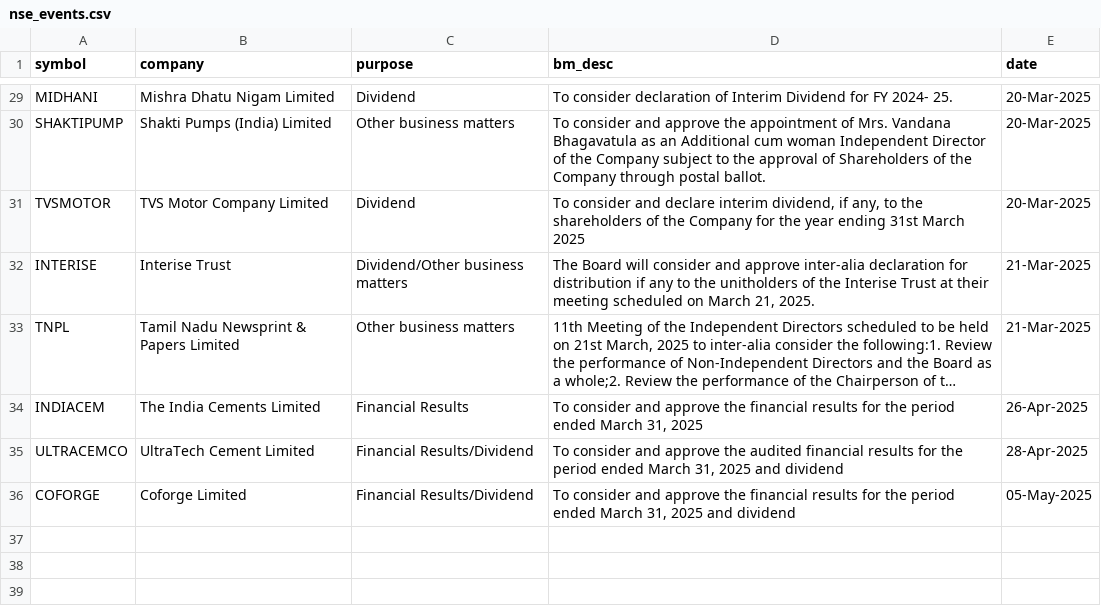
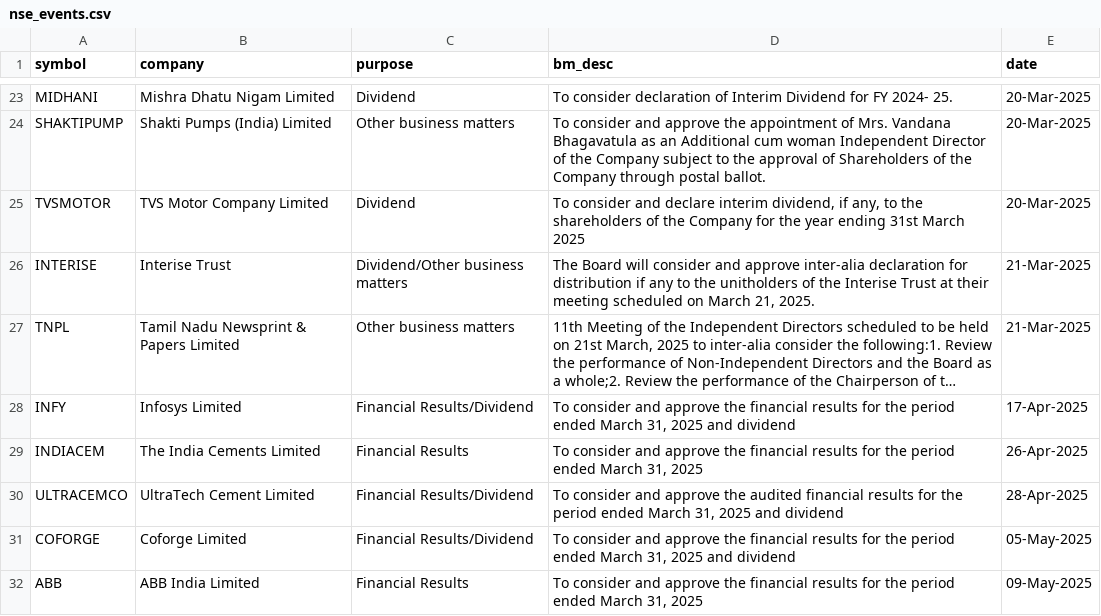
Before and after one commit to tsrajpurohit/event, a CSV file: nse_events.csv, drawn as a sheet; only a part is shown, gaps mark what is left out; long unchanged cells end in …; the diff covers the shown part only; the diff names each change by its address in the sheet, - before the commit and + after, or states it on an @@ line.

```diff
--- a/nse_events.csv
+++ b/nse_events.csv
+row 28: INFY | Infosys Limited | Financial Results/Dividend | To consider and approve the financial results for the period ended March 31, 2025 and dividend | 17-Apr-2025
+row 32: ABB | ABB India Limited | Financial Results | To consider and approve the financial results for the period ended March 31, 2025 | 09-May-2025
```
Also changed, not shown: 5 added rows and 11 removed rows elsewhere in this file.
